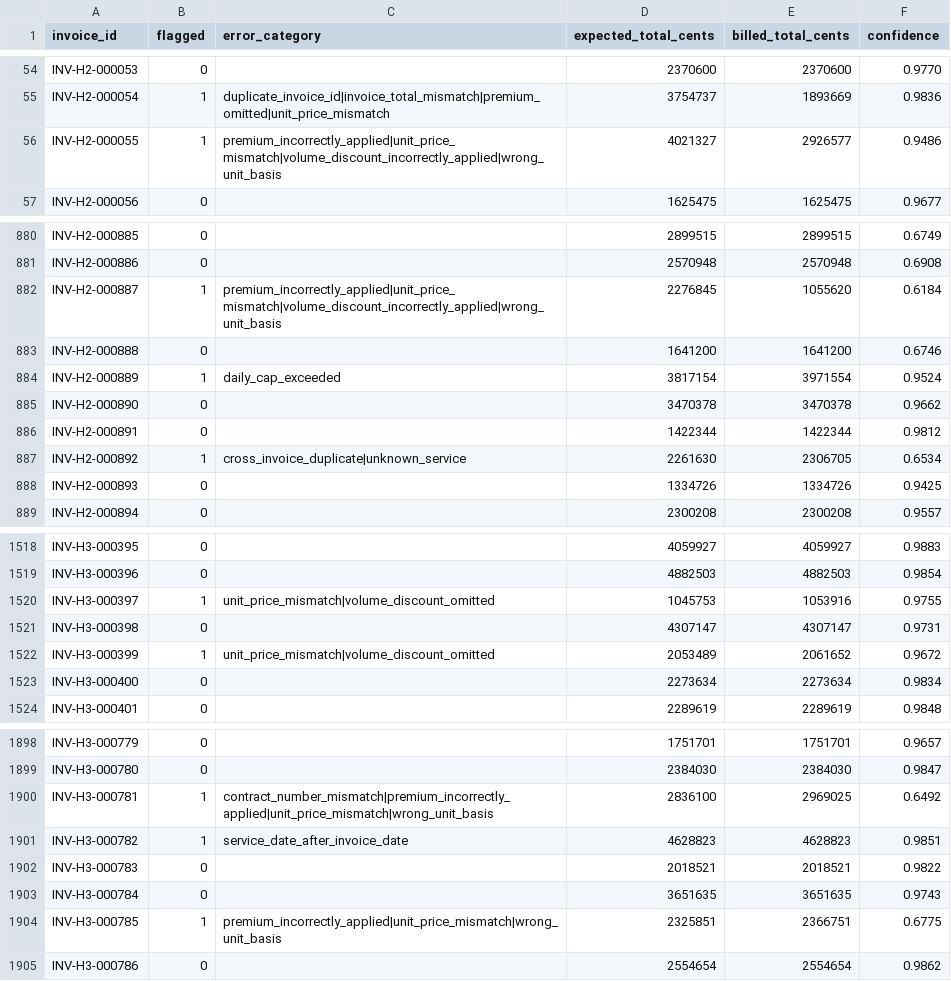
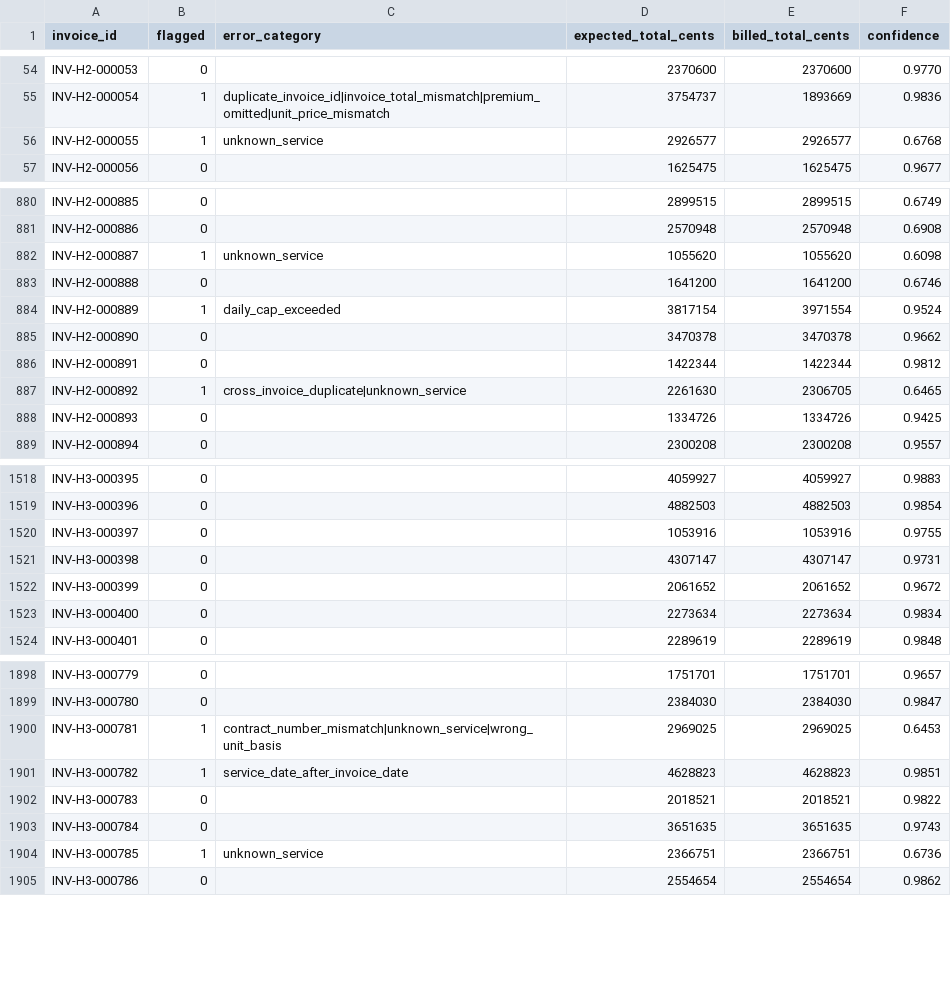
Before and after one commit to Yazeed-Moha/Insurance-Invoice-Auditing, a CSV file: submission.csv, drawn as a sheet; only a part is shown, gaps mark what is left out; the diff covers the shown part only.

Commit message:
Calibrate weak service-match abstention

```diff
--- a/submission.csv
+++ b/submission.csv
@@ -55,3 +55,3 @@ INV-H2-000053,0,,2370600,2370600,0.9770
 INV-H2-000054,1,duplicate_invoice_id|invoice_total_mismatch|premium_omitted|unit_price_mismatch,3754737,1893669,0.9836
-INV-H2-000055,1,premium_incorrectly_applied|unit_price_mismatch|volume_discount_incorrectly_applied|wrong_unit_basis,4021327,2926577,0.9486
+INV-H2-000055,1,unknown_service,2926577,2926577,0.6768
 INV-H2-000056,0,,1625475,1625475,0.9677
@@ -881,3 +881,3 @@ INV-H2-000885,0,,2899515,2899515,0.6749
 INV-H2-000886,0,,2570948,2570948,0.6908
-INV-H2-000887,1,premium_incorrectly_applied|unit_price_mismatch|volume_discount_incorrectly_applied|wrong_unit_basis,2276845,1055620,0.6184
+INV-H2-000887,1,unknown_service,1055620,1055620,0.6098
 INV-H2-000888,0,,1641200,1641200,0.6746
@@ -886,3 +886,3 @@ INV-H2-000890,0,,3470378,3470378,0.9662
 INV-H2-000891,0,,1422344,1422344,0.9812
-INV-H2-000892,1,cross_invoice_duplicate|unknown_service,2261630,2306705,0.6534
+INV-H2-000892,1,cross_invoice_duplicate|unknown_service,2261630,2306705,0.6465
 INV-H2-000893,0,,1334726,1334726,0.9425
@@ -1519,5 +1519,5 @@ INV-H3-000395,0,,4059927,4059927,0.9883
 INV-H3-000396,0,,4882503,4882503,0.9854
-INV-H3-000397,1,unit_price_mismatch|volume_discount_omitted,1045753,1053916,0.9755
+INV-H3-000397,0,,1053916,1053916,0.9755
 INV-H3-000398,0,,4307147,4307147,0.9731
-INV-H3-000399,1,unit_price_mismatch|volume_discount_omitted,2053489,2061652,0.9672
+INV-H3-000399,0,,2061652,2061652,0.9672
 INV-H3-000400,0,,2273634,2273634,0.9834
@@ -1899,3 +1899,3 @@ INV-H3-000779,0,,1751701,1751701,0.9657
 INV-H3-000780,0,,2384030,2384030,0.9847
-INV-H3-000781,1,contract_number_mismatch|premium_incorrectly_applied|unit_price_mismatch|wrong_unit_basis,2836100,2969025,0.6492
+INV-H3-000781,1,contract_number_mismatch|unknown_service|wrong_unit_basis,2969025,2969025,0.6453
 INV-H3-000782,1,service_date_after_invoice_date,4628823,4628823,0.9851
@@ -1903,3 +1903,3 @@ INV-H3-000783,0,,2018521,2018521,0.9822
 INV-H3-000784,0,,3651635,3651635,0.9743
-INV-H3-000785,1,premium_incorrectly_applied|unit_price_mismatch|wrong_unit_basis,2325851,2366751,0.6775
+INV-H3-000785,1,unknown_service,2366751,2366751,0.6736
 INV-H3-000786,0,,2554654,2554654,0.9862
```
Also changed, not shown: 57 edited cells elsewhere in this file, hospital_2_submission.csv, hospital_3_submission.csv, 9 other files.
